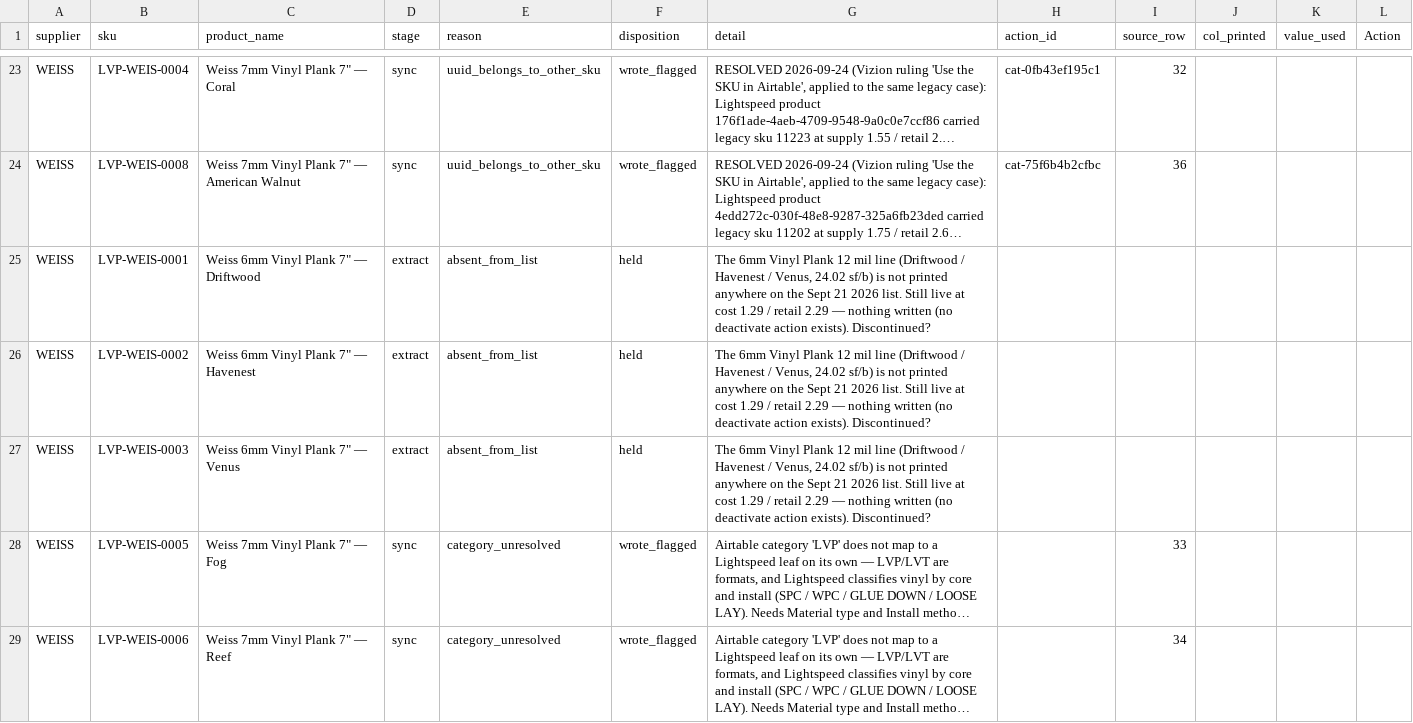
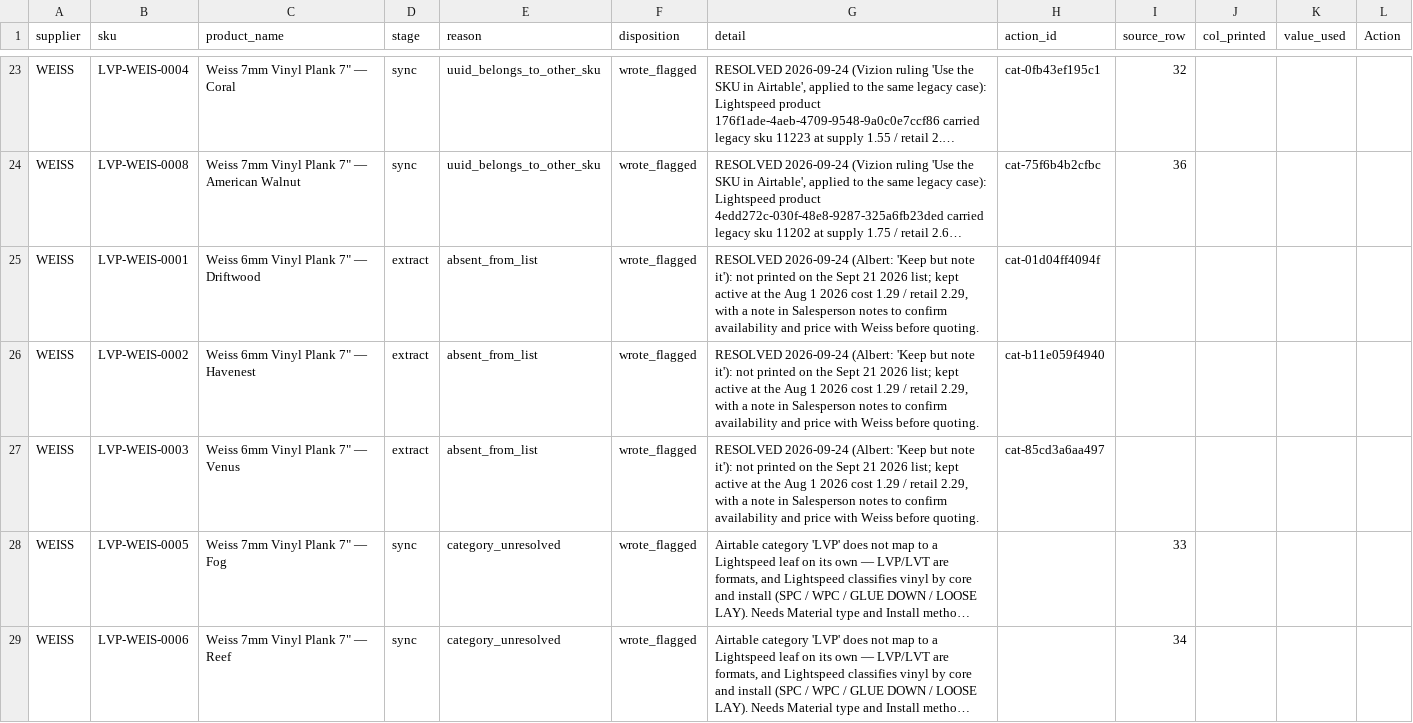
Before and after one commit to albertngo/titan-agents-repo, a CSV file: ingest/2026-09-24/weiss_troubled_2026-09-24.csv, drawn as a sheet; only a part is shown, gaps mark what is left out; long unchanged cells end in …; the diff names each change by its address in the sheet, - before the commit and + after, or states it on an @@ line.

```diff
--- a/ingest/2026-09-24/weiss_troubled_2026-09-24.csv
+++ b/ingest/2026-09-24/weiss_troubled_2026-09-24.csv
-F25:F27 (disposition): held
+F25:F27 (disposition): wrote_flagged
-G25:G27 (detail): The 6mm Vinyl Plank 12 mil line (Driftwood / Havenest / Venus, 24.02 sf/b) is not printed anywhere on the Sept 21 2026 list. Still live at cost 1.29 / retail 2.29 — nothing written (no deactivate action exists). Discontinued?
+G25:G27 (detail): RESOLVED 2026-09-24 (Albert: 'Keep but note it'): not printed on the Sept 21 2026 list; kept active at the Aug 1 2026 cost 1.29 / retail 2.29, with a note in Salesperson notes to confirm availability and price with Weiss before quoting.
-H25 (action_id): (empty)
+H25 (action_id): cat-01d04ff4094f
-H26 (action_id): (empty)
+H26 (action_id): cat-b11e059f4940
-H27 (action_id): (empty)
+H27 (action_id): cat-85cd3a6aa497
```
Also changed, not shown: 3 other files.
